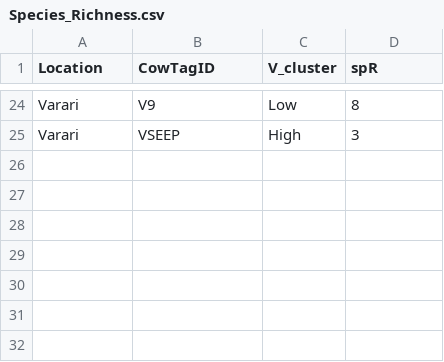
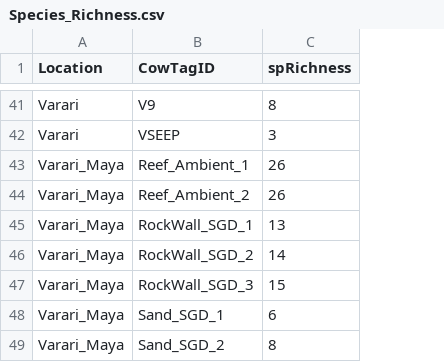
Before and after one commit to dbarnas/Community_Functional_Diversity, a CSV file: Data/Surveys/Species_Richness.csv, drawn as a sheet; only a part is shown, gaps mark what is left out; removed rows and columns are numbered as before the commit, all else as after; the diff covers the shown part only; the diff names each change by its address in the sheet, - before the commit and + after, or states it on an @@ line.

Commit message:
rename spRichness = spR, remove V_cluster bc regression instead

```diff
--- a/Data/Surveys/Species_Richness.csv
+++ b/Data/Surveys/Species_Richness.csv
-column C (V_cluster), rows 24-25: Low | High
-C1: spR
+C1: spRichness
+row 43: Varari_Maya | Reef_Ambient_1 | 26
+row 44: Varari_Maya | Reef_Ambient_2 | 26
+row 45: Varari_Maya | RockWall_SGD_1 | 13
+row 46: Varari_Maya | RockWall_SGD_2 | 14
+row 47: Varari_Maya | RockWall_SGD_3 | 15
+row 48: Varari_Maya | Sand_SGD_1 | 6
+row 49: Varari_Maya | Sand_SGD_2 | 8
```
Also changed, not shown: 20 added rows and 3 removed rows elsewhere in this file.
